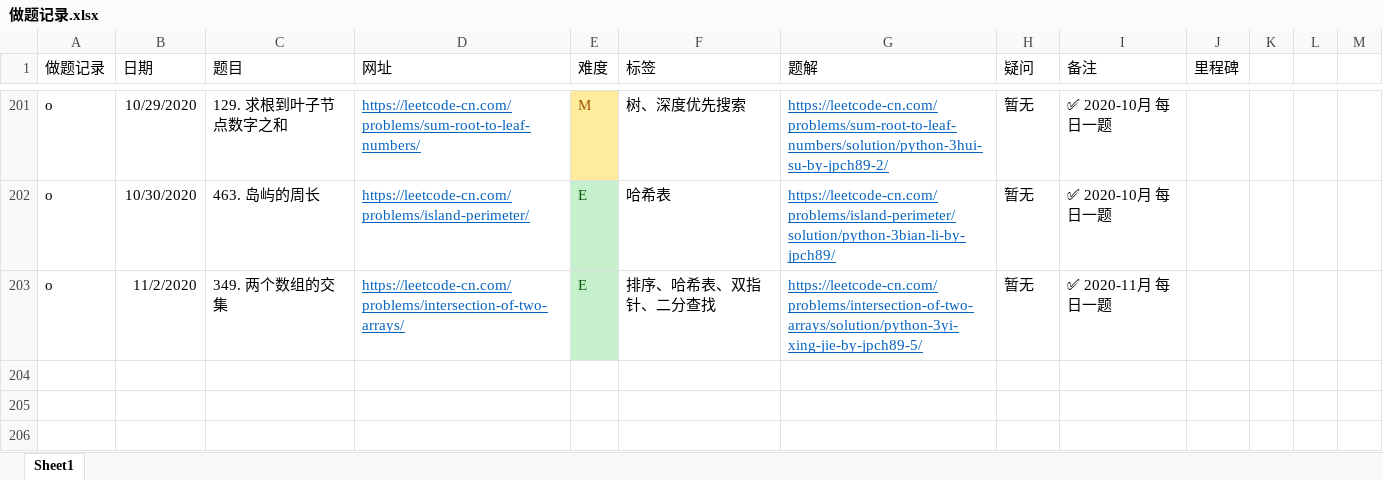
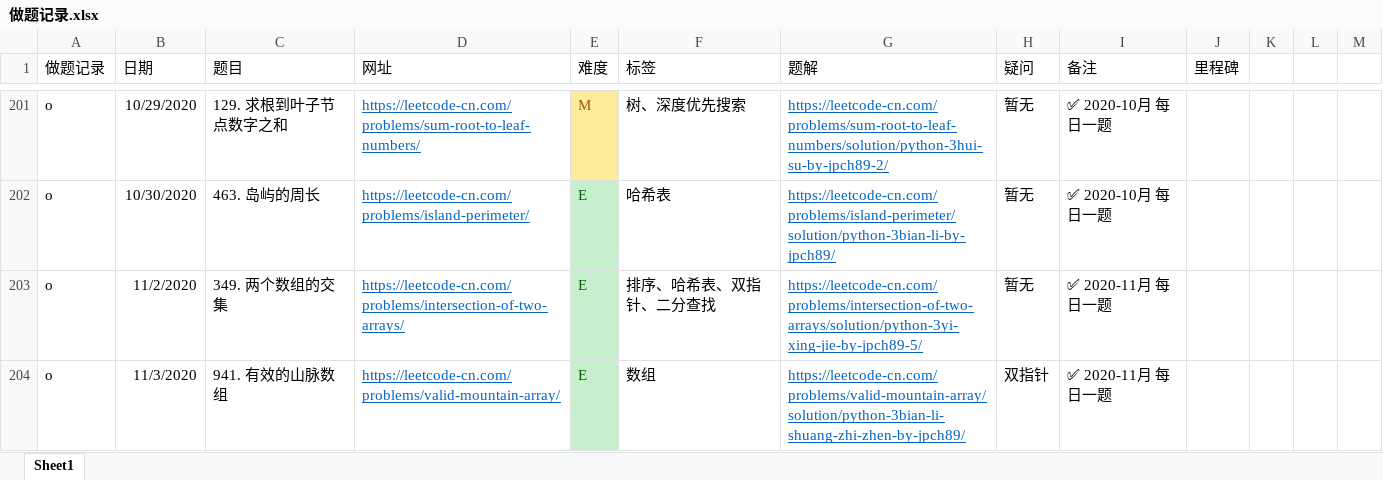
Before and after one commit to jpch89/leetcode, an Excel workbook: 做题记录.xlsx, sheet Sheet1, drawn as a sheet; only a part is shown, gaps mark what is left out; values as stored, in another font and other column widths than the file's, no borders; the diff names each change by its address in the sheet, - before the commit and + after, or states it on an @@ line.

```diff
--- a/做题记录.xlsx (sheet Sheet1)
+++ b/做题记录.xlsx (sheet Sheet1)
+row 204: o | 11/3/2020 | 941. 有效的山脉数组 | https://leetcode-cn.com/problems/valid-mountain-array/ | E | 数组 | https://leetcode-cn.com/problems/valid-mountain-array/solution/python-3bian-li-shuang-zhi-zhen-by-jpch89/ | 双指针 | ✅ 2020-11月 每日一题
```
Also changed, not shown: 1 other file.
